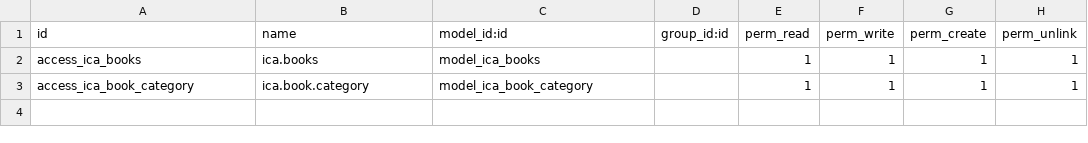
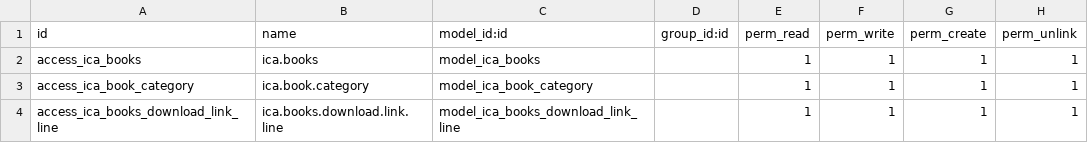
Before and after one commit to IdeaCodeAcademy/ica_odoo_batch_1, a CSV file: ica_book_shop/security/ir.model.access.csv, drawn as a sheet; the diff names each change by its address in the sheet, - before the commit and + after, or states it on an @@ line.

```diff
--- a/ica_book_shop/security/ir.model.access.csv
+++ b/ica_book_shop/security/ir.model.access.csv
+row 4: access_ica_books_download_link_line | ica.books.download.link.line | model_ica_books_download_link_line |  | 1 | 1 | 1 | 1
```
Also changed, not shown: 2 other files.
